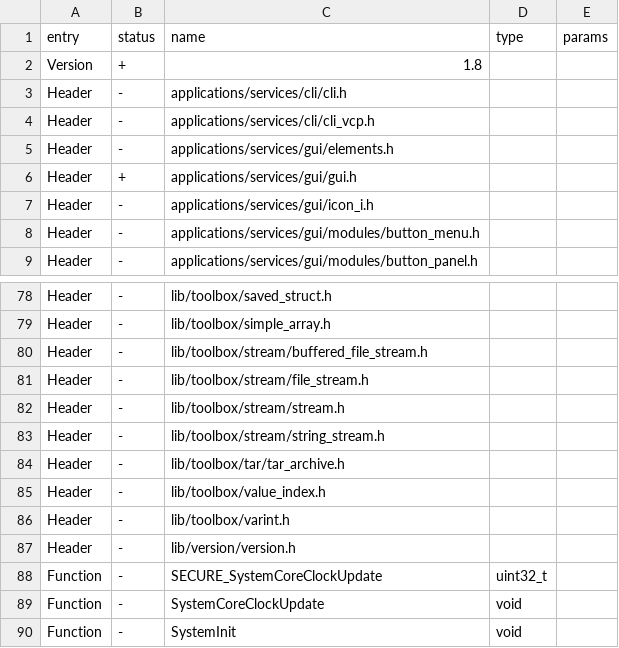
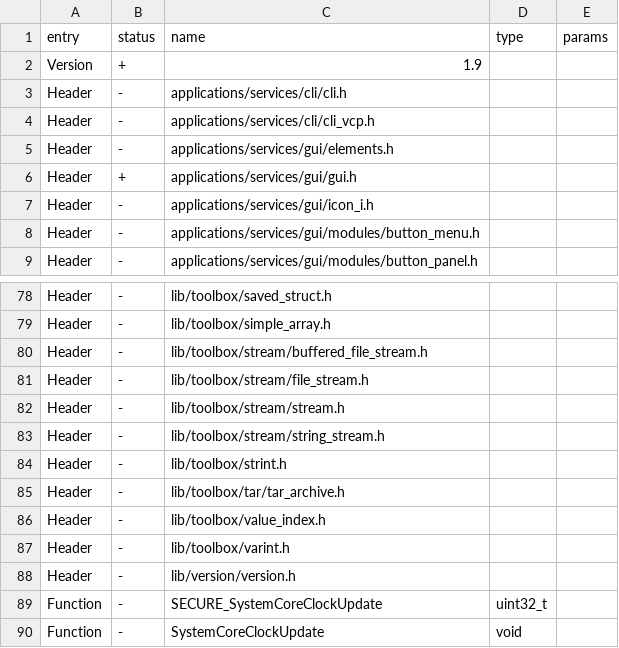
Before and after one commit to Pranav-Karra-3301/busybar-firmware, a CSV file: targets/f50/api_symbols.csv, drawn as a sheet; only a part is shown, gaps mark what is left out; the shorter side is filled out with more unchanged rows; the diff covers the shown part only.

```diff
--- a/targets/f50/api_symbols.csv
+++ b/targets/f50/api_symbols.csv
@@ -1,3 +1,3 @@
 entry,status,name,type,params
-Version,+,1.8,,
+Version,+,1.9,,
 Header,-,applications/services/cli/cli.h,,
@@ -83,2 +83,3 @@ Header,-,lib/toolbox/stream/stream.h,,
 Header,-,lib/toolbox/stream/string_stream.h,,
+Header,-,lib/toolbox/strint.h,,
 Header,-,lib/toolbox/tar/tar_archive.h,,
```
Also changed, not shown: 15 added rows, 1 removed row and 1 edited cell elsewhere in this file, 6 other files.
